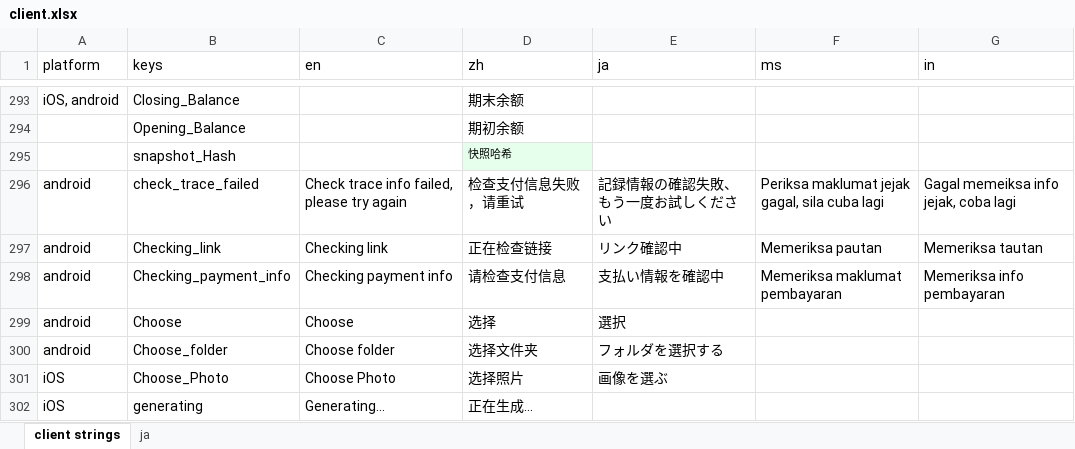
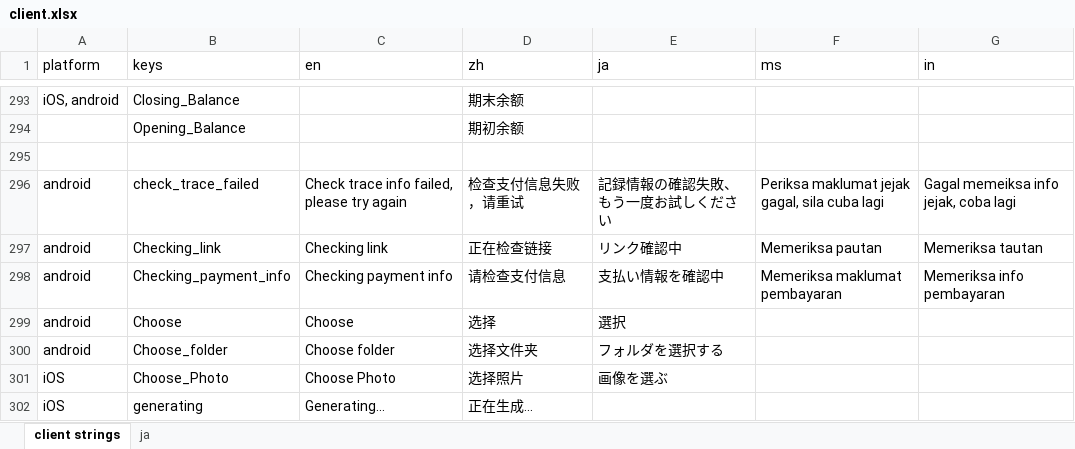
Before and after one commit to Tougee/sync-google-sheet, an Excel workbook: client.xlsx, sheet client strings, drawn as a sheet; only a part is shown, gaps mark what is left out; values as stored, in another font and other column widths than the file's, no borders; charts and pictures and conditional formats not drawn; the diff names each change by its address in the sheet, - before the commit and + after, or states it on an @@ line.

Commit message:
update client.xlsx

```diff
--- a/client.xlsx (sheet client strings)
+++ b/client.xlsx (sheet client strings)
-row 295:  | snapshot_Hash |  | 快照哈希
+row 295: (empty)
-D295 fill: #E6FFEC
+D295 fill: none
```
